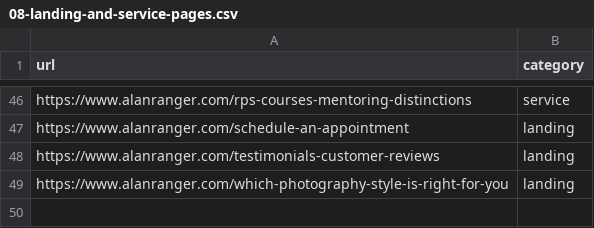
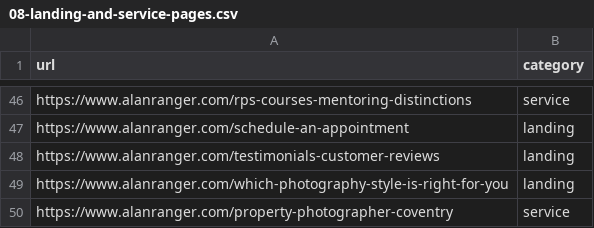
Before and after one commit to alanranger/alan-shared-resources, a CSV file: csv/08-landing-and-service-pages.csv, drawn as a sheet; only a part is shown, gaps mark what is left out.

```diff
--- a/csv/08-landing-and-service-pages.csv
+++ b/csv/08-landing-and-service-pages.csv
@@ -49 +49,2 @@ https://www.alanranger.com/testimonials-customer-reviews,landing
 https://www.alanranger.com/which-photography-style-is-right-for-you,landing
+https://www.alanranger.com/property-photographer-coventry,service
```
Also changed, not shown: csv/06-site-urls.csv, csv/page segmentation by tier.csv.
